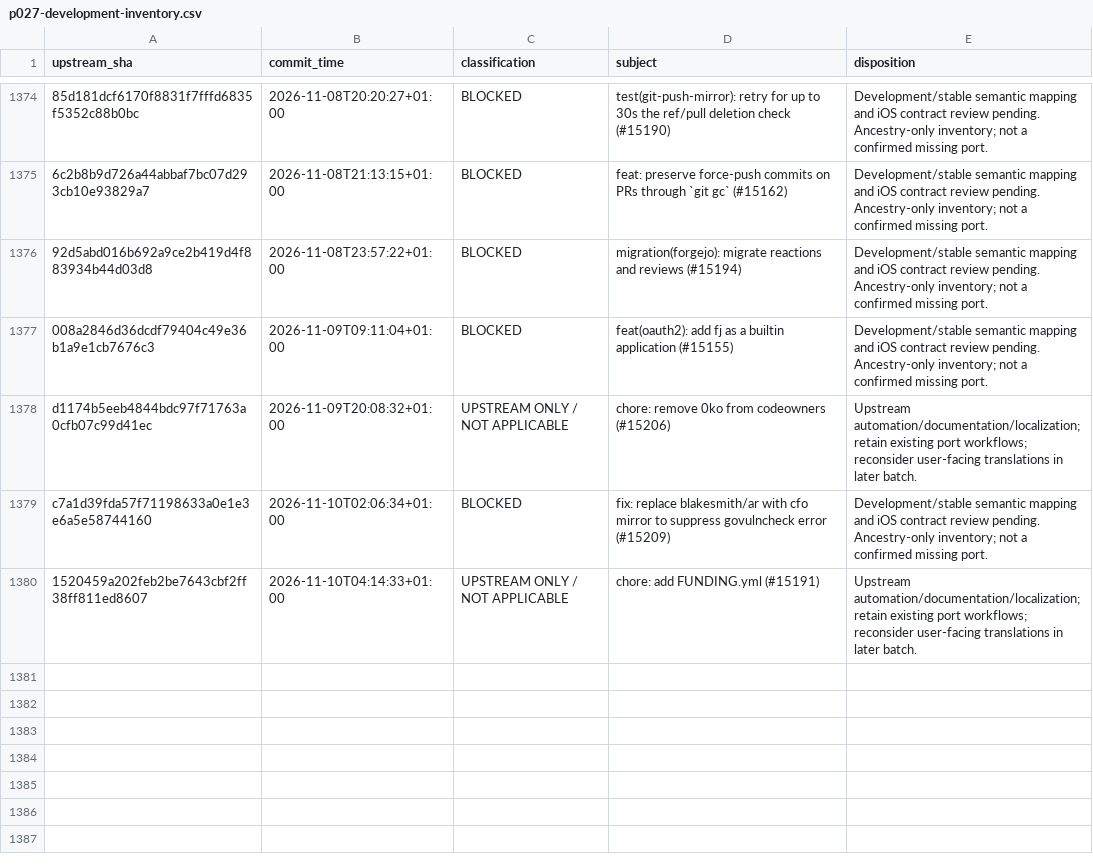
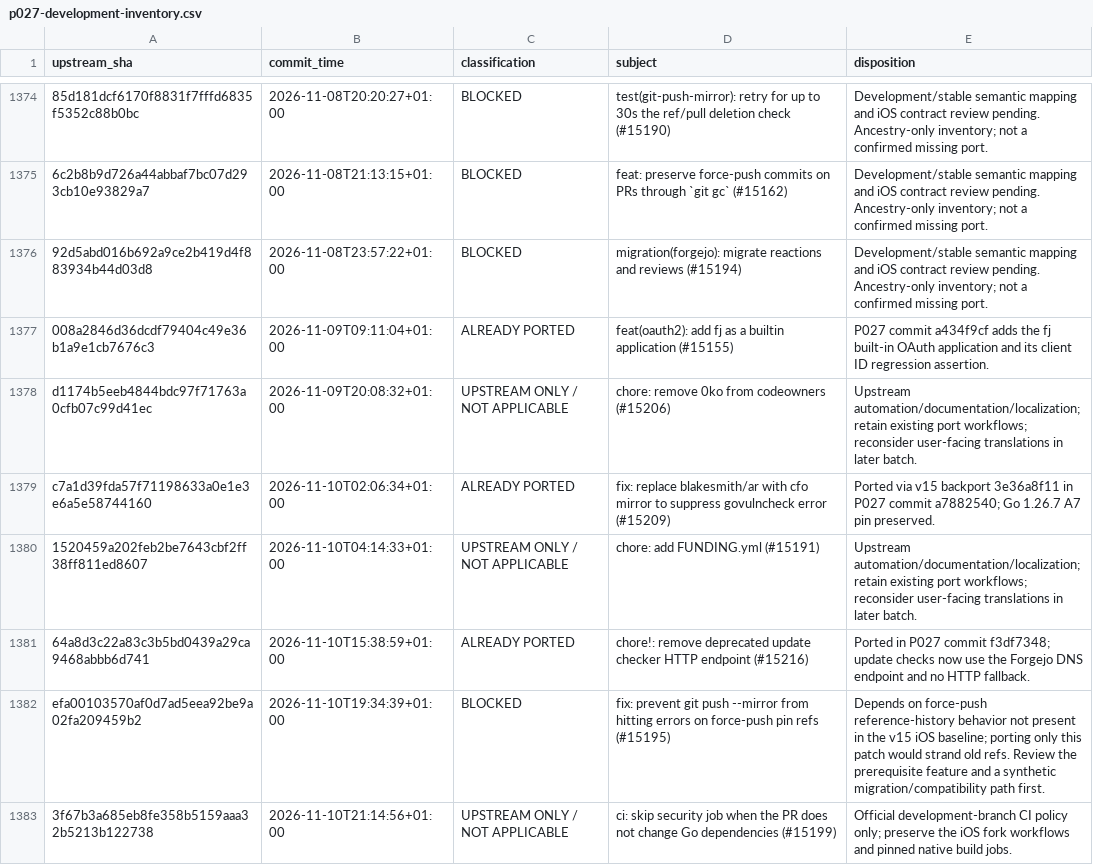
Before and after one commit to nghianguyen150612/Forgejo-iOS, a CSV file: docs/p027-development-inventory.csv, drawn as a sheet; only a part is shown, gaps mark what is left out; the diff names each change by its address in the sheet, - before the commit and + after, or states it on an @@ line.

Commit message:
docs(p027): refresh upstream ledgers and host evidence

```diff
--- a/docs/p027-development-inventory.csv
+++ b/docs/p027-development-inventory.csv
-C1377 (classification): BLOCKED
+C1377 (classification): ALREADY PORTED
-E1377 (disposition): Development/stable semantic mapping and iOS contract review pending. Ancestry-only inventory; not a confirmed missing port.
+E1377 (disposition): P027 commit a434f9cf adds the fj built-in OAuth application and its client ID regression assertion.
-C1379 (classification): BLOCKED
+C1379 (classification): ALREADY PORTED
-E1379 (disposition): Development/stable semantic mapping and iOS contract review pending. Ancestry-only inventory; not a confirmed missing port.
+E1379 (disposition): Ported via v15 backport 3e36a8f11 in P027 commit a7882540; Go 1.26.7 A7 pin preserved.
+row 1381: 64a8d3c22a83c3b5bd0439a29ca9468abbb6d741 | 2026-11-10T15:38:59+01:00 | ALREADY PORTED | chore!: remove deprecated update checker HTTP endpoint (#15216) | Ported in P027 commit f3df7348; update checks now use the Forgejo DNS endpoint and no HTTP fallback.
+row 1382: efa00103570af0d7ad5eea92be9a02fa209459b2 | 2026-11-10T19:34:39+01:00 | BLOCKED | fix: prevent git push --mirror from hitting errors on force-push pin refs (#15195) | Depends on force-push reference-history behavior not present in the v15 iOS baseline; porting only this patch would strand old refs. Review the prerequisite feature and a synthetic migration/compatibility path first.
+row 1383: 3f67b3a685eb8fe358b5159aaa32b5213b122738 | 2026-11-10T21:14:56+01:00 | UPSTREAM ONLY / NOT APPLICABLE | ci: skip security job when the PR does not change Go dependencies (#15199) | Official development-branch CI policy only; preserve the iOS fork workflows and pinned native build jobs.
```
Also changed, not shown: docs/p027-v15-ledger.csv, 1 other file.
